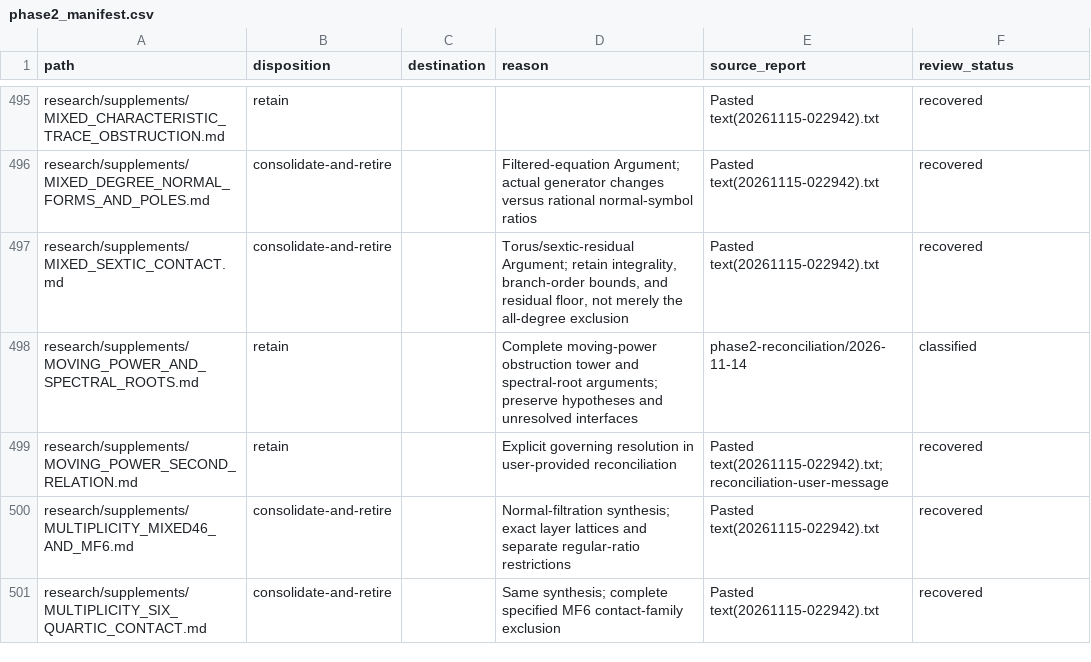
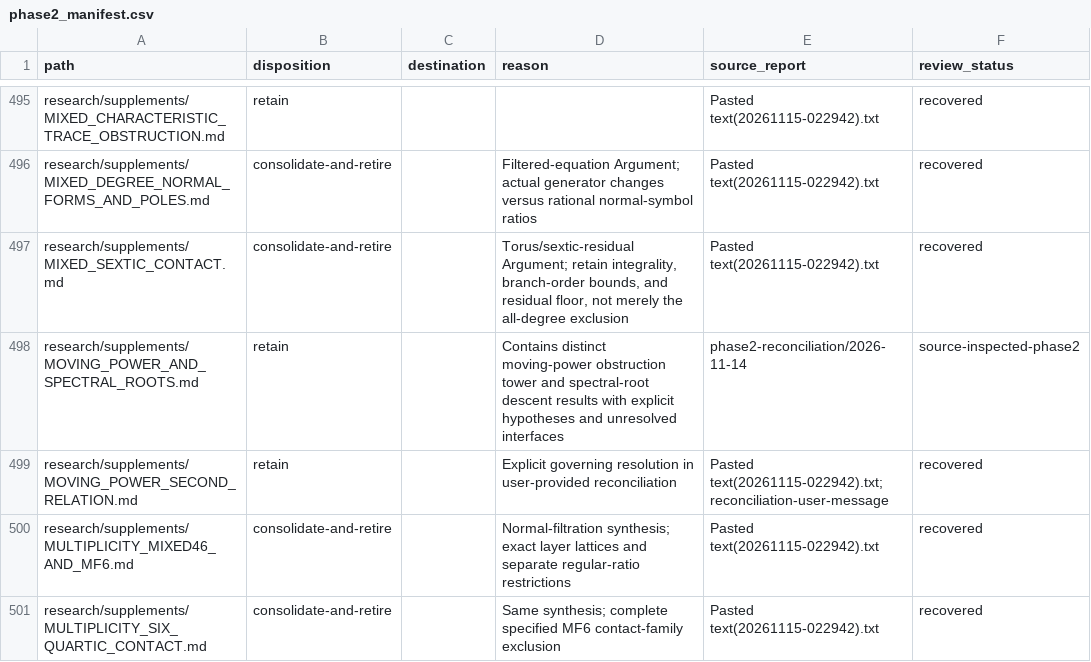
Before and after one commit to markluxton1/STCI, a CSV file: tmp/phase2_manifest.csv, drawn as a sheet; only a part is shown, gaps mark what is left out.

Commit message:
Phase 2: retain moving-power and spectral-root supplement after source inspection

```diff
--- a/tmp/phase2_manifest.csv
+++ b/tmp/phase2_manifest.csv
@@ -497,3 +497,3 @@ research/supplements/MIXED_DEGREE_NORMAL_FORMS_AND_POLES.md,consolidate-and-reti
 research/supplements/MIXED_SEXTIC_CONTACT.md,consolidate-and-retire,,"Torus/sextic-residual Argument; retain integrality, branch-order bounds, and residual floor, not merely the all-degree exclusion",Pasted text(20261115-022942).txt,recovered
-research/supplements/MOVING_POWER_AND_SPECTRAL_ROOTS.md,retain,,Complete moving-power obstruction tower and spectral-root arguments; preserve hypotheses and unresolved interfaces,phase2-reconciliation/2026-11-14,classified
+research/supplements/MOVING_POWER_AND_SPECTRAL_ROOTS.md,retain,,Contains distinct moving-power obstruction tower and spectral-root descent results with explicit hypotheses and unresolved interfaces,phase2-reconciliation/2026-11-14,source-inspected-phase2
 research/supplements/MOVING_POWER_SECOND_RELATION.md,retain,,Explicit governing resolution in user-provided reconciliation,Pasted text(20261115-022942).txt; reconciliation-user-message,recovered
```
